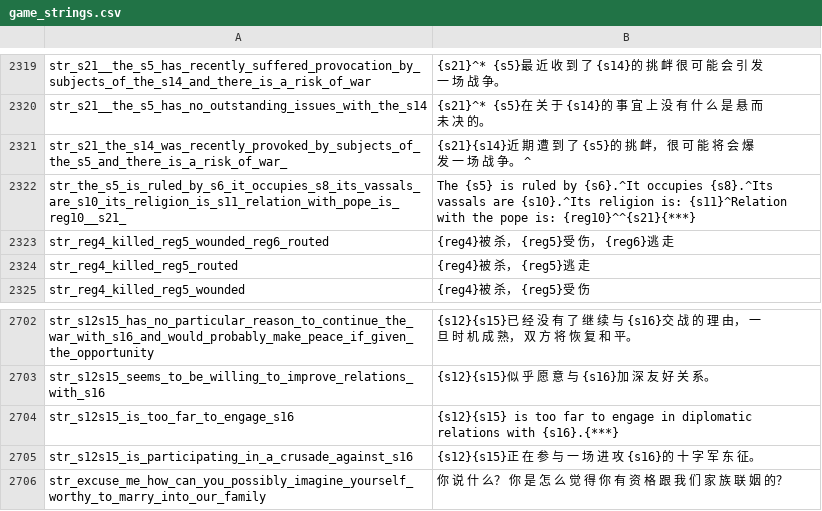
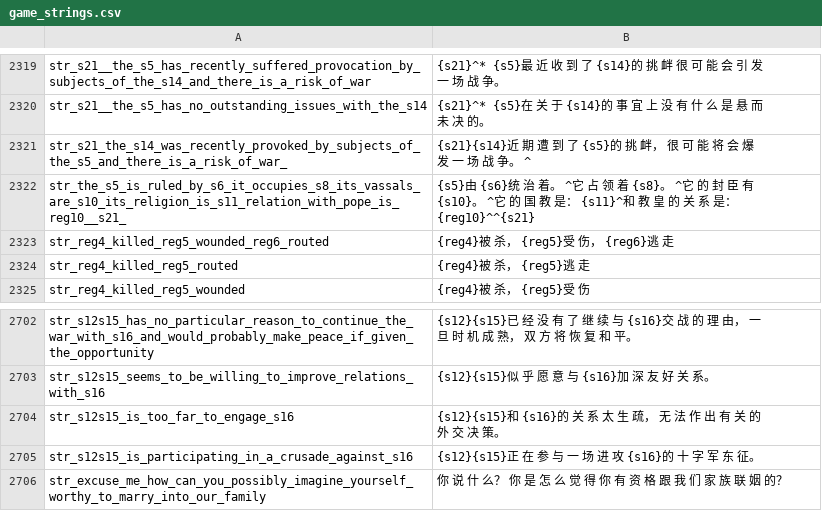
Before and after one commit to zac123456789123/mountblade-ad1257svn-chinese-translation, a CSV file: cns/game_strings.csv, drawn as a sheet; only a part is shown, gaps mark what is left out.

```diff
--- a/cns/game_strings.csv
+++ b/cns/game_strings.csv
@@ -2321,3 +2321,3 @@ str_s21__the_s5_has_no_outstanding_issues_with_the_s14|{s21}^* {s5}在 关 于 {
 str_s21_the_s14_was_recently_provoked_by_subjects_of_the_s5_and_there_is_a_risk_of_war_|{s21}{s14}近 期 遭 到 了 {s5}的 挑 衅， 很 可 能 将 会 爆 发 一 场 战 争。 ^
-str_the_s5_is_ruled_by_s6_it_occupies_s8_its_vassals_are_s10_its_religion_is_s11_relation_with_pope_is_reg10__s21_|The {s5} is ruled by {s6}.^It occupies {s8}.^Its vassals are {s10}.^Its religion is: {s11}^Relation with the pope is: {reg10}^^{s21}{***}
+str_the_s5_is_ruled_by_s6_it_occupies_s8_its_vassals_are_s10_its_religion_is_s11_relation_with_pope_is_reg10__s21_|{s5}由 {s6}统 治 着。 ^它 占 领 着 {s8}。 ^它 的 封 臣 有 {s10}。 ^它 的 国 教 是： {s11}^和 教 皇 的 关 系 是： {reg10}^^{s21}
 str_reg4_killed_reg5_wounded_reg6_routed|{reg4}被 杀， {reg5}受 伤， {reg6}逃 走
@@ -2703,3 +2703,3 @@ str_s12s15_has_no_particular_reason_to_continue_the_war_with_s16_and_would_proba
 str_s12s15_seems_to_be_willing_to_improve_relations_with_s16|{s12}{s15}似 乎 愿 意 与 {s16}加 深 友 好 关 系。
-str_s12s15_is_too_far_to_engage_s16|{s12}{s15} is too far to engage in diplomatic relations with {s16}.{***}
+str_s12s15_is_too_far_to_engage_s16|{s12}{s15}和 {s16}的 关 系 太 生 疏， 无 法 作 出 有 关 的 外 交 决 策。
 str_s12s15_is_participating_in_a_crusade_against_s16|{s12}{s15}正 在 参 与 一 场 进 攻 {s16}的 十 字 军 东 征。
```
Also changed, not shown: cns/dialogs.csv, cns/game_menus.csv, 7 other files.
